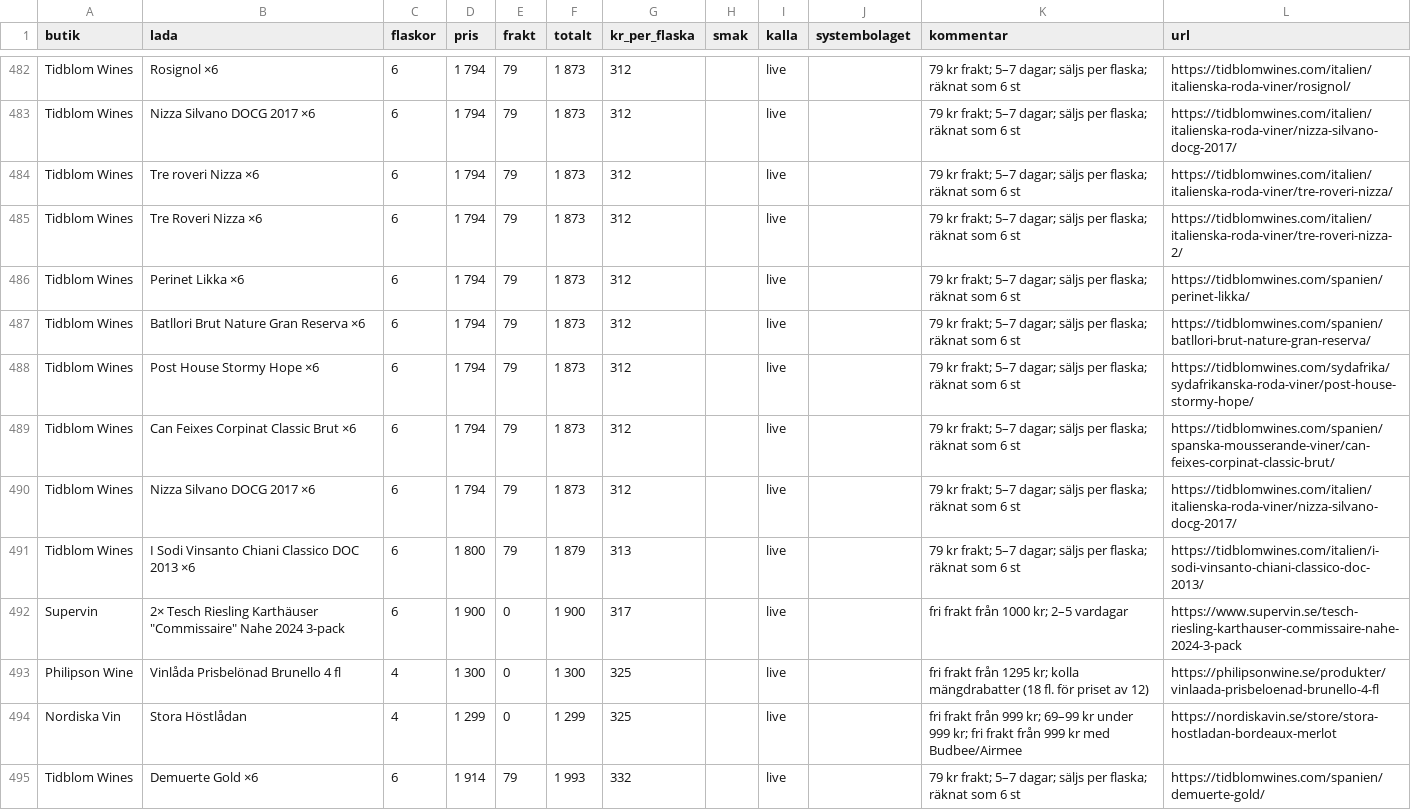
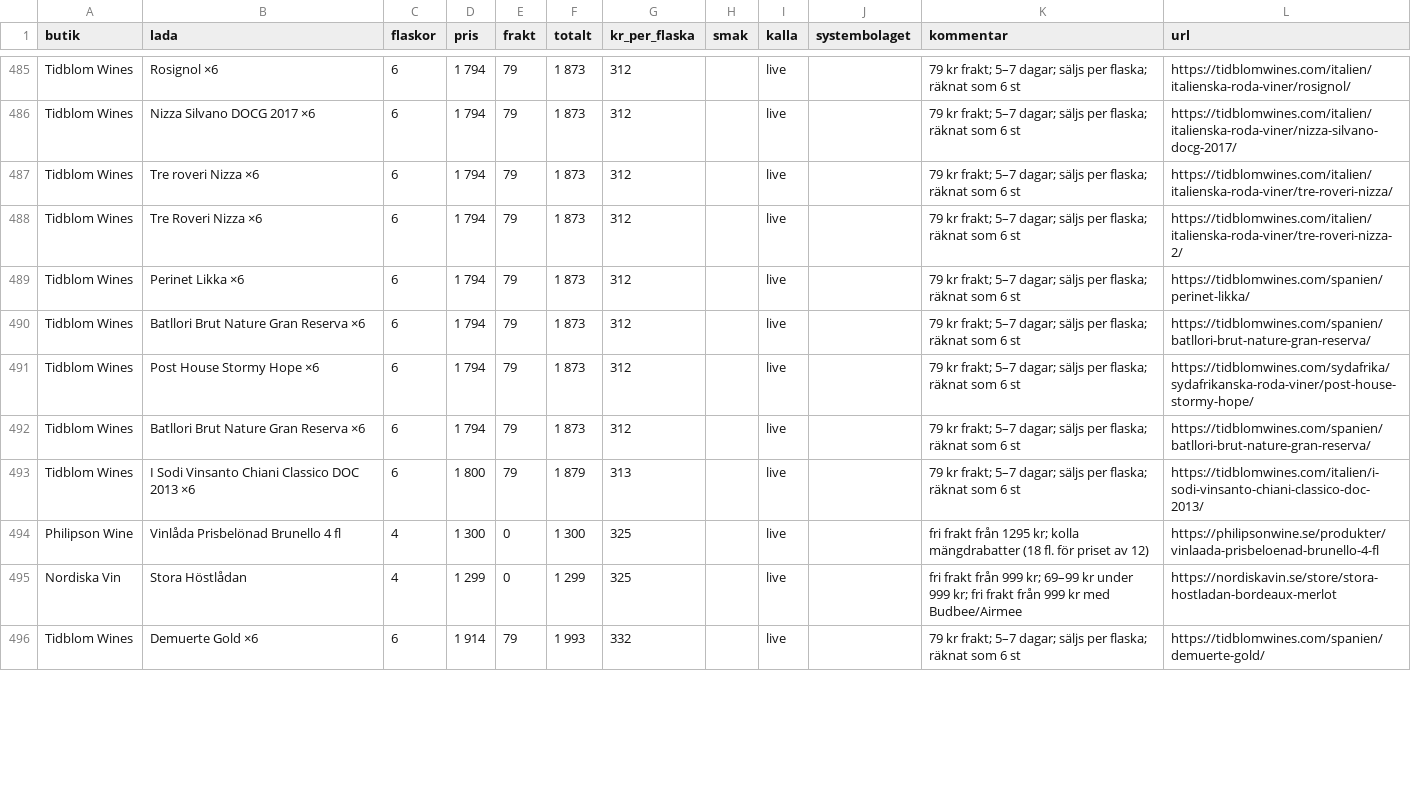
Before and after one commit to Gunnarsson-cloud/vinlada, a CSV file: docs/vinlador.csv, drawn as a sheet; only a part is shown, gaps mark what is left out; the diff covers the shown part only.

```diff
--- a/docs/vinlador.csv
+++ b/docs/vinlador.csv
@@ -488,6 +491,4 @@ Tidblom Wines,Batllori Brut Nature Gran Reserva ×6,6,1 794,79,1 873,312,,live,,
 Tidblom Wines,Post House Stormy Hope ×6,6,1 794,79,1 873,312,,live,,79 kr frakt; 5–7 dagar; säljs per flaska; räknat som 6 st,https://tidblomwines.com/sydafrika/sydafrikanska-roda-viner/post-house-stormy-hope/
-Tidblom Wines,Can Feixes Corpinat Classic Brut ×6,6,1 794,79,1 873,312,,live,,79 kr frakt; 5–7 dagar; säljs per flaska; räknat som 6 st,https://tidblomwines.com/spanien/spanska-mousserande-viner/can-feixes-corpinat-classic-brut/
-Tidblom Wines,Nizza Silvano DOCG 2017 ×6,6,1 794,79,1 873,312,,live,,79 kr frakt; 5–7 dagar; säljs per flaska; räknat som 6 st,https://tidblomwines.com/italien/italienska-roda-viner/nizza-silvano-docg-2017/
+Tidblom Wines,Batllori Brut Nature Gran Reserva ×6,6,1 794,79,1 873,312,,live,,79 kr frakt; 5–7 dagar; säljs per flaska; räknat som 6 st,https://tidblomwines.com/spanien/batllori-brut-nature-gran-reserva/
 Tidblom Wines,I Sodi Vinsanto Chiani Classico DOC 2013 ×6,6,1 800,79,1 879,313,,live,,79 kr frakt; 5–7 dagar; säljs per flaska; räknat som 6 st,https://tidblomwines.com/italien/i-sodi-vinsanto-chiani-classico-doc-2013/
-Supervin,"2× Tesch Riesling Karthäuser ""Commissaire"" Nahe 2024 3-pack",6,1 900,0,1 900,317,,live,,fri frakt från 1000 kr; 2–5 vardagar,https://www.supervin.se/tesch-riesling-karthauser-commissaire-nahe-2024-3-pack
 Philipson Wine,Vinlåda Prisbelönad Brunello 4 fl,4,1 300,0,1 300,325,,live,,fri frakt från 1295 kr; kolla mängdrabatter (18 fl. för priset av 12),https://philipsonwine.se/produkter/vinlaada-prisbeloenad-brunello-4-fl
```
Also changed, not shown: 6 added rows, 4 removed rows, 63 moved rows and 3 edited cells elsewhere in this file, 6 other files.
